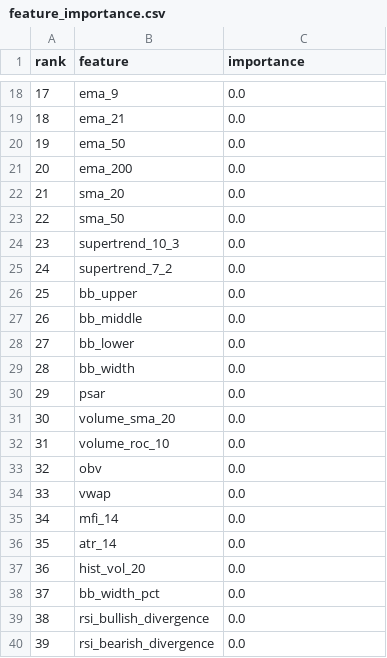
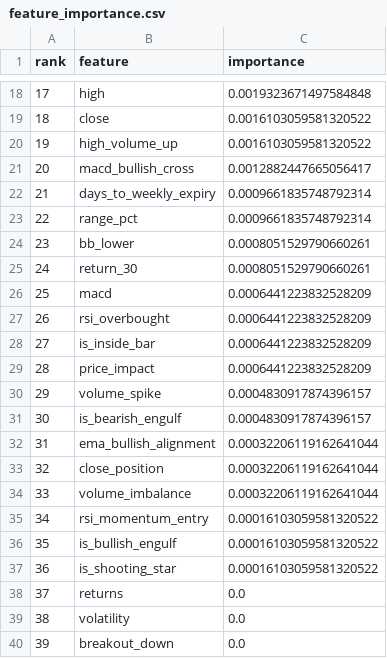
Before and after one commit to pravanjang/stock-prediction-system, a CSV file: features/output/feature_importance.csv, drawn as a sheet; only a part is shown, gaps mark what is left out; the diff covers the shown part only.

```diff
--- a/features/output/feature_importance.csv
+++ b/features/output/feature_importance.csv
@@ -18,23 +18,23 @@ rank,feature,importance
-17,ema_9,0.0
-18,ema_21,0.0
-19,ema_50,0.0
-20,ema_200,0.0
-21,sma_20,0.0
-22,sma_50,0.0
-23,supertrend_10_3,0.0
-24,supertrend_7_2,0.0
-25,bb_upper,0.0
-26,bb_middle,0.0
-27,bb_lower,0.0
-28,bb_width,0.0
-29,psar,0.0
-30,volume_sma_20,0.0
-31,volume_roc_10,0.0
-32,obv,0.0
-33,vwap,0.0
-34,mfi_14,0.0
-35,atr_14,0.0
-36,hist_vol_20,0.0
-37,bb_width_pct,0.0
-38,rsi_bullish_divergence,0.0
-39,rsi_bearish_divergence,0.0
+17,high,0.0019323671497584848
+18,close,0.0016103059581320522
+19,high_volume_up,0.0016103059581320522
+20,macd_bullish_cross,0.0012882447665056417
+21,days_to_weekly_expiry,0.0009661835748792314
+22,range_pct,0.0009661835748792314
+23,bb_lower,0.0008051529790660261
+24,return_30,0.0008051529790660261
+25,macd,0.0006441223832528209
+26,rsi_overbought,0.0006441223832528209
+27,is_inside_bar,0.0006441223832528209
+28,price_impact,0.0006441223832528209
+29,volume_spike,0.0004830917874396157
+30,is_bearish_engulf,0.0004830917874396157
+31,ema_bullish_alignment,0.00032206119162641044
+32,close_position,0.00032206119162641044
+33,volume_imbalance,0.00032206119162641044
+34,rsi_momentum_entry,0.00016103059581320522
+35,is_bullish_engulf,0.00016103059581320522
+36,is_shooting_star,0.00016103059581320522
+37,returns,0.0
+38,volatility,0.0
+39,breakout_down,0.0
```
Also changed, not shown: 125 edited cells elsewhere in this file, evaluation/reports/backtest_trades.csv, features/feature_importance.csv, 24 other files.
